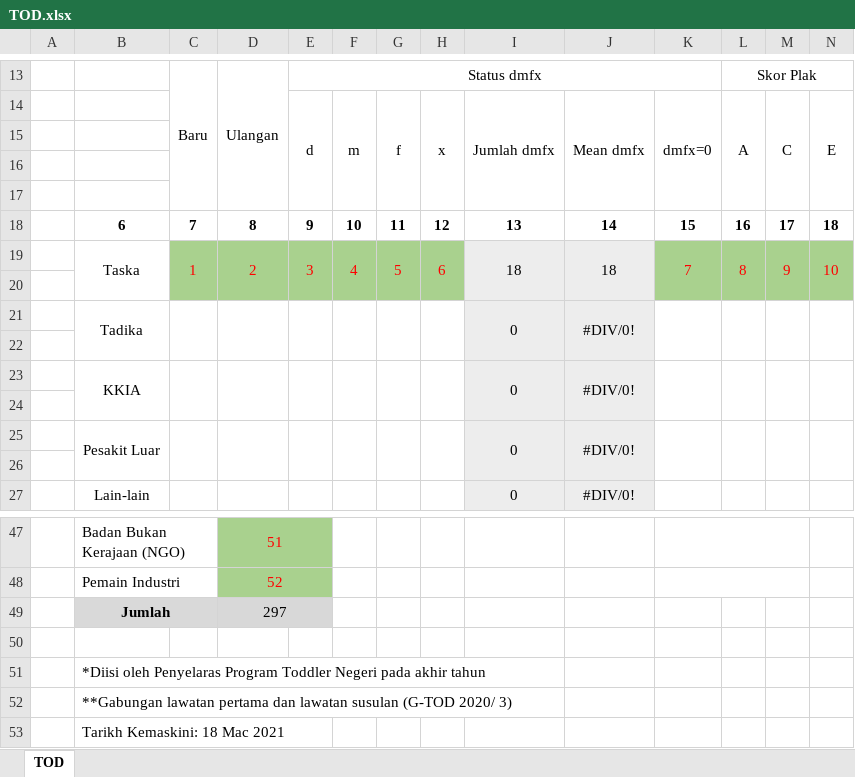
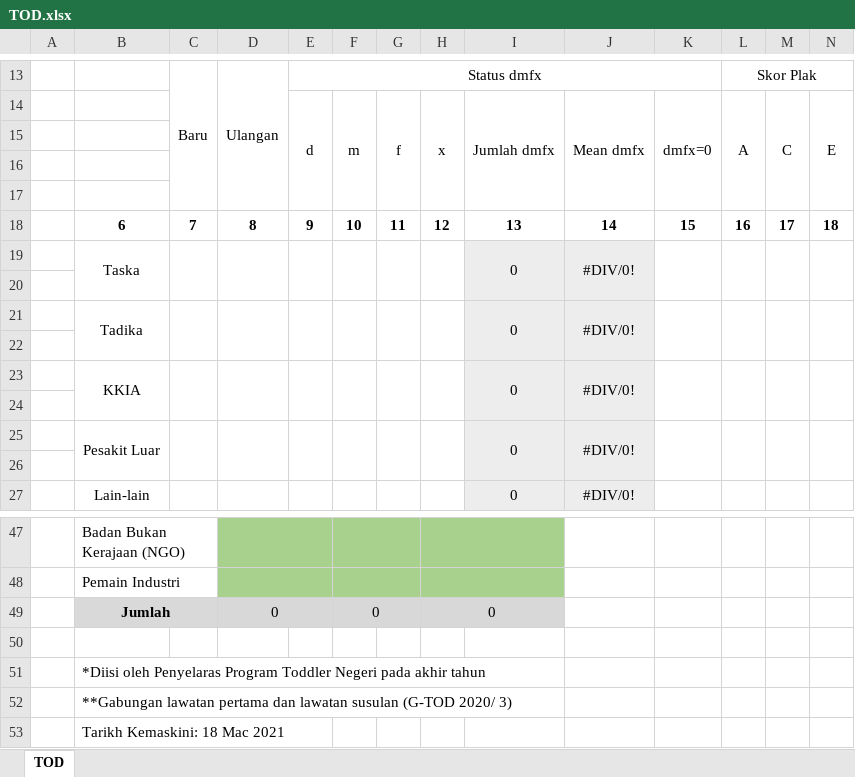
Before and after one commit to c4lyp5o/gp2, an Excel workbook: public/exports/TOD.xlsx, sheet TOD, drawn as a sheet; only a part is shown, gaps mark what is left out; values as stored, in another font and other column widths than the file's, no borders; removed rows and columns are numbered as before the commit, all else as after; rows hold the shown columns only; the diff covers the shown part only; the diff names each change by its address in the sheet, - before the commit and + after, or states it on an @@ line.

```diff
--- a/public/exports/TOD.xlsx (sheet TOD)
+++ b/public/exports/TOD.xlsx (sheet TOD)
-row 19:  | Taska | 1 | 2 | 3 | 4 | 5 | 6 | 18 | 18 | 7 | 8 | 9 | 10
-row 20: (empty)
+row 19:  | Taska |  |  |  |  |  |  | 0 | #DIV/0!
+row 20: (empty)
-D47: 51
+D47: (empty)
-F47:I47 fill: none
+F47:I47 fill: #A9D18E
+F47:G47 merged
+H47:I47 merged
-K47:M47 merged
-row 48:  | Pemain Industri |  | 52
-row 49:  | Jumlah |  | 297
+row 48:  | Pemain Industri
+row 49:  | Jumlah |  | 0 |  | 0 |  | 0
```
Also changed, not shown: 8 added rows, 8 removed rows, 3 edited cells, cell formats and merged cells elsewhere in this sheet, 12 other files.
